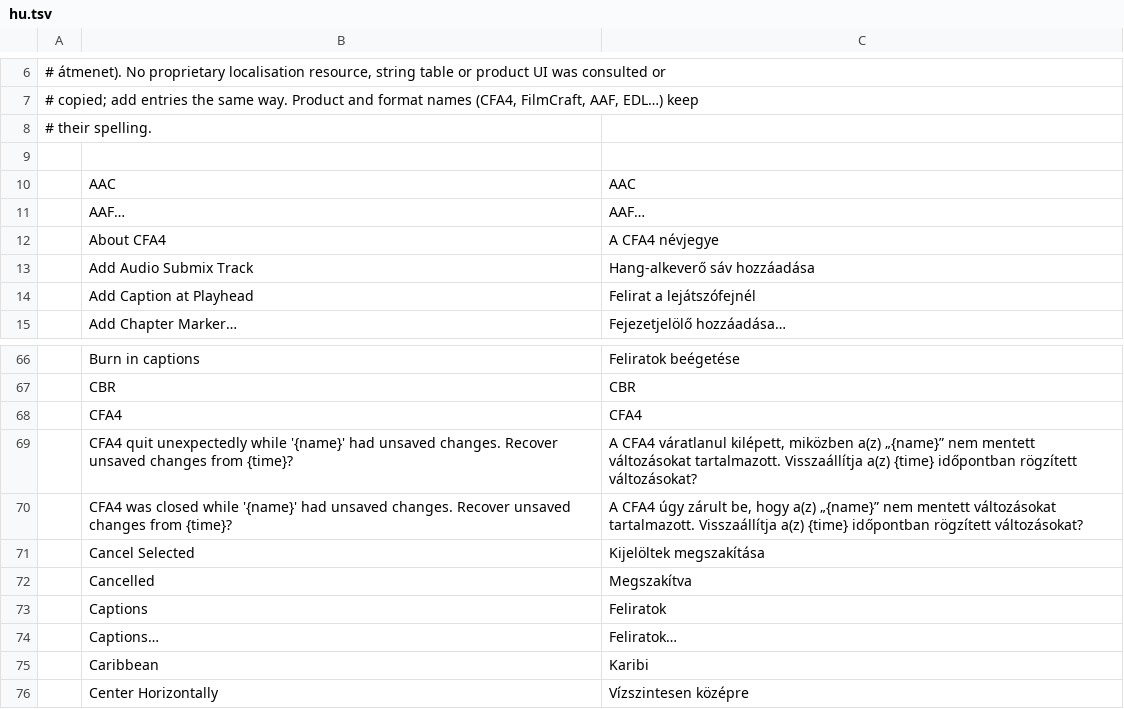
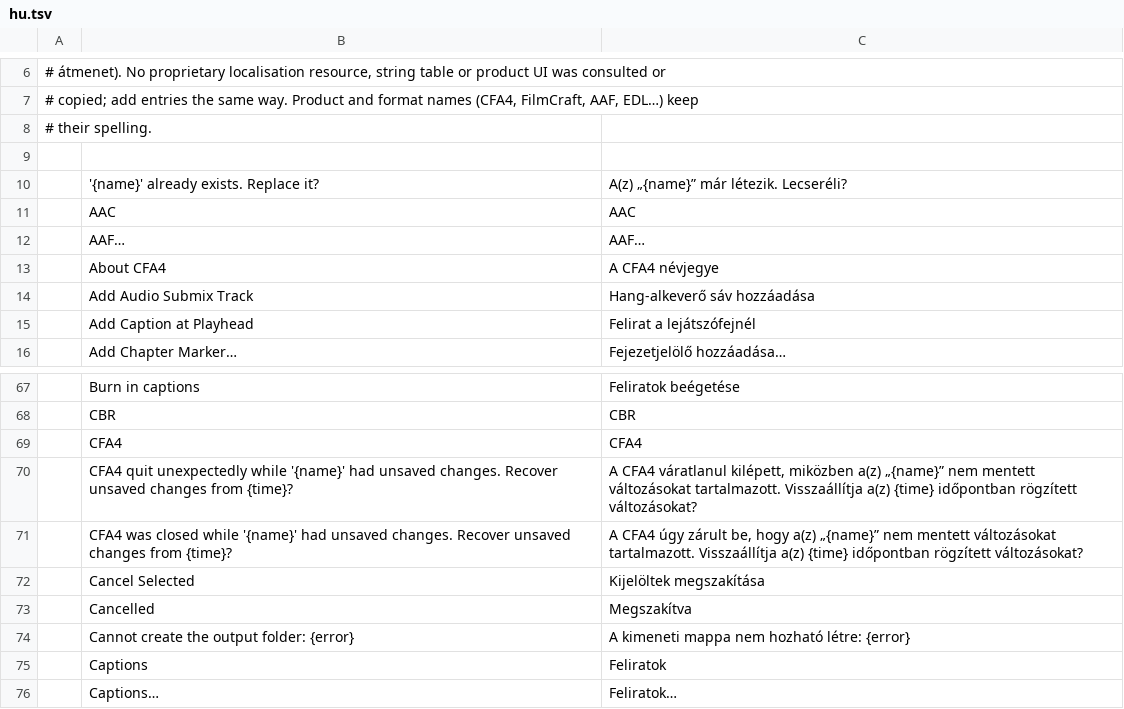
Before and after one commit to ubuntuokos/CinemaFundArchitecture4, a TSV file: python/cfa4_qt/i18n/hu.tsv, drawn as a sheet; only a part is shown, gaps mark what is left out; the shorter side is filled out with more unchanged rows; the diff names each change by its address in the sheet, - before the commit and + after, or states it on an @@ line.

```diff
--- a/python/cfa4_qt/i18n/hu.tsv
+++ b/python/cfa4_qt/i18n/hu.tsv
+row 10:  | '{name}' already exists. Replace it? | A(z) „{name}” már létezik. Lecseréli?
+row 74:  | Cannot create the output folder: {error} | A kimeneti mappa nem hozható létre: {error}
```
Also changed, not shown: 2 other files.
